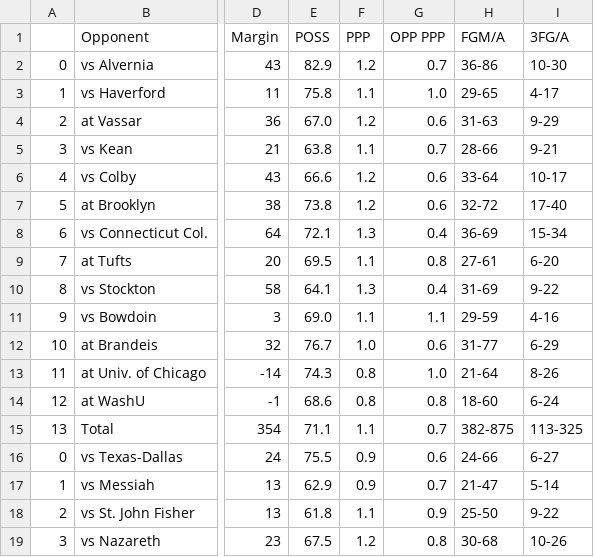
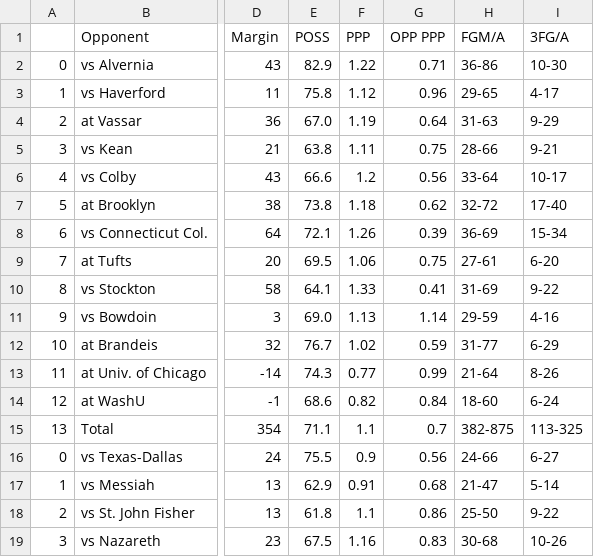
Before and after one commit to jeremydumalig/Chicago-Analytics, a CSV file: wbb_uaa_scout.csv, drawn as a sheet; only a part is shown, gaps mark what is left out; the diff covers the shown part only; the diff names each change by its address in the sheet, - before the commit and + after, or states it on an @@ line.

```diff
--- a/wbb_uaa_scout.csv
+++ b/wbb_uaa_scout.csv
-F2 (PPP): 1.2
+F2 (PPP): 1.22
-G2 (OPP PPP): 0.7
+G2 (OPP PPP): 0.71
-F3 (PPP): 1.1
+F3 (PPP): 1.12
-G3 (OPP PPP): 1.0
+G3 (OPP PPP): 0.96
-F4 (PPP): 1.2
+F4 (PPP): 1.19
-G4 (OPP PPP): 0.6
+G4 (OPP PPP): 0.64
-F5 (PPP): 1.1
+F5 (PPP): 1.11
-G5 (OPP PPP): 0.7
+G5 (OPP PPP): 0.75
-G6 (OPP PPP): 0.6
+G6 (OPP PPP): 0.56
-F7 (PPP): 1.2
+F7 (PPP): 1.18
-G7 (OPP PPP): 0.6
+G7 (OPP PPP): 0.62
-F8 (PPP): 1.3
+F8 (PPP): 1.26
-G8 (OPP PPP): 0.4
+G8 (OPP PPP): 0.39
-F9 (PPP): 1.1
+F9 (PPP): 1.06
-G9 (OPP PPP): 0.8
+G9 (OPP PPP): 0.75
-F10 (PPP): 1.3
+F10 (PPP): 1.33
-G10 (OPP PPP): 0.4
+G10 (OPP PPP): 0.41
-F11 (PPP): 1.1
+F11 (PPP): 1.13
-G11 (OPP PPP): 1.1
+G11 (OPP PPP): 1.14
-F12 (PPP): 1.0
+F12 (PPP): 1.02
-G12 (OPP PPP): 0.6
+G12 (OPP PPP): 0.59
-F13 (PPP): 0.8
+F13 (PPP): 0.77
-G13 (OPP PPP): 1.0
+G13 (OPP PPP): 0.99
-F14 (PPP): 0.8
+F14 (PPP): 0.82
-G14 (OPP PPP): 0.8
+G14 (OPP PPP): 0.84
-G16 (OPP PPP): 0.6
+G16 (OPP PPP): 0.56
-F17 (PPP): 0.9
+F17 (PPP): 0.91
-G17 (OPP PPP): 0.7
+G17 (OPP PPP): 0.68
-G18 (OPP PPP): 0.9
+G18 (OPP PPP): 0.86
-F19 (PPP): 1.2
+F19 (PPP): 1.16
-G19 (OPP PPP): 0.8
+G19 (OPP PPP): 0.83
```
Also changed, not shown: 147 edited cells elsewhere in this file, mbb_uaa_scout.csv, 3 other files.
